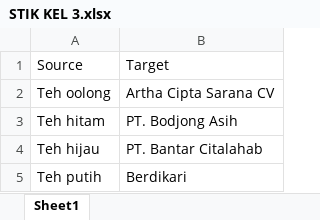
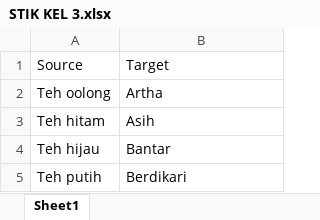
Before and after one commit to DAVINASITEPU/STIK02, an Excel workbook: STIK KEL 3.xlsx, sheet Sheet1, drawn as a sheet; values as stored, in another font and other column widths than the file's, no borders; the diff names each change by its address in the sheet, - before the commit and + after, or states it on an @@ line.

Commit message:
Add files via upload

```diff
--- a/STIK KEL 3.xlsx (sheet Sheet1)
+++ b/STIK KEL 3.xlsx (sheet Sheet1)
-B2: Artha Cipta Sarana CV
+B2: Artha
-B3: PT. Bodjong Asih
+B3: Asih
-B4: PT. Bantar Citalahab
+B4: Bantar
```
